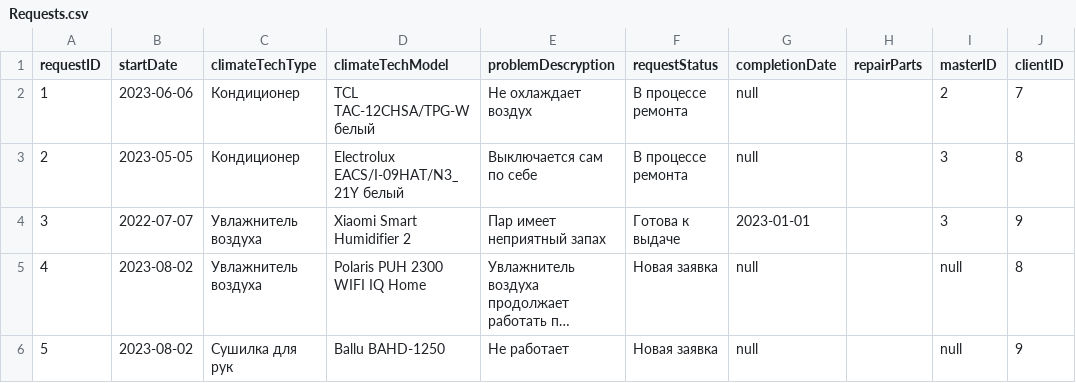
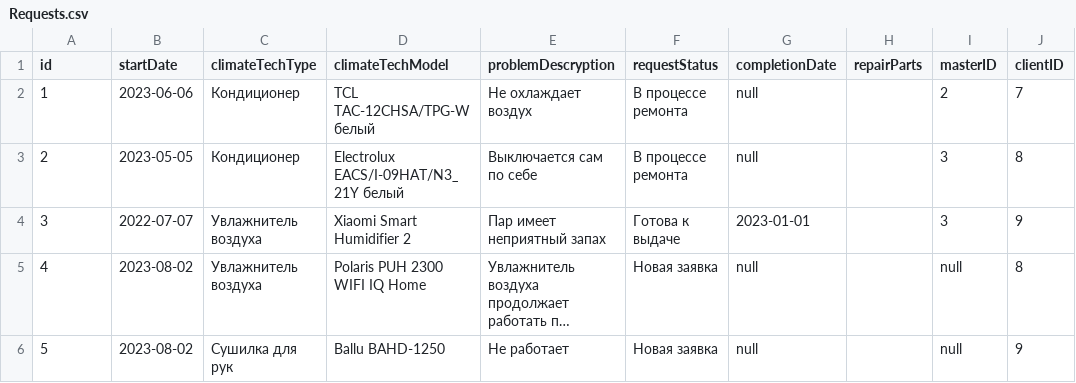
Before and after one commit to Dedushka-Lenin/Educational-practice, a CSV file: second_week/data/Requests.csv, drawn as a sheet; long unchanged cells end in ….

```diff
--- a/second_week/data/Requests.csv
+++ b/second_week/data/Requests.csv
@@ -1,2 +1,2 @@
-requestID;startDate;climateTechType;climateTechModel;problemDescryption;requestStatus;completionDate;repairParts;masterID;clientID
+id;startDate;climateTechType;climateTechModel;problemDescryption;requestStatus;completionDate;repairParts;masterID;clientID
 1;2023-06-06;Кондиционер;TCL TAC-12CHSA/TPG-W белый;Не охлаждает воздух;В процессе ремонта;null;;2;7
```
Also changed, not shown: second_week/data/Users.csv, 25 other files.
